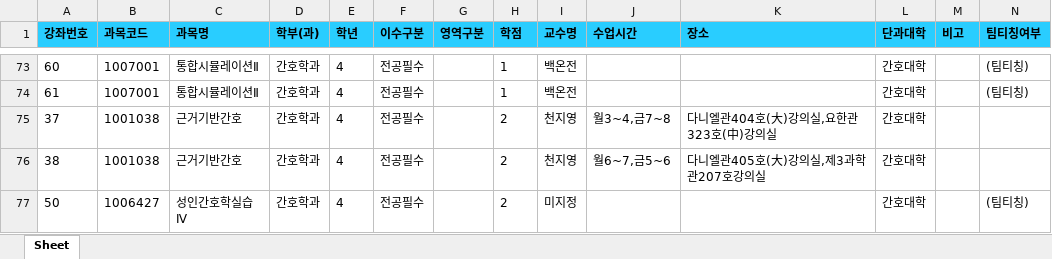
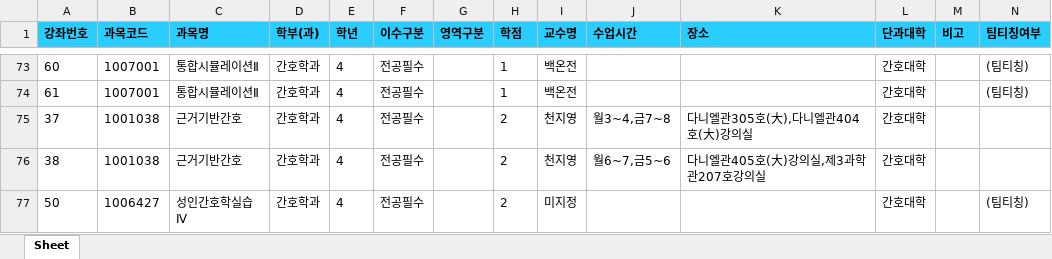
Before and after one commit to syu-kr/lecture.syu.kr-everytime, an Excel workbook: data/2026년 2학기 정규 시간표.xlsx, sheet Sheet, drawn as a sheet; only a part is shown, gaps mark what is left out; values as stored, in another font and other column widths than the file's, no borders; the diff covers the shown part only; the diff names each change by its address in the sheet, - before the commit and + after, or states it on an @@ line.

Commit message:
chore(data): add 2026-2 data files ('26.08.09)

```diff
--- a/data/2026년 2학기 정규 시간표.xlsx (sheet Sheet)
+++ b/data/2026년 2학기 정규 시간표.xlsx (sheet Sheet)
-K75 (장소): 다니엘관404호(大)강의실,요한관323호(中)강의실
+K75 (장소): 다니엘관305호(大),다니엘관404호(大)강의실
```
Also changed, not shown: 1 removed row and 16 edited cells elsewhere in this sheet, 1 other file.
